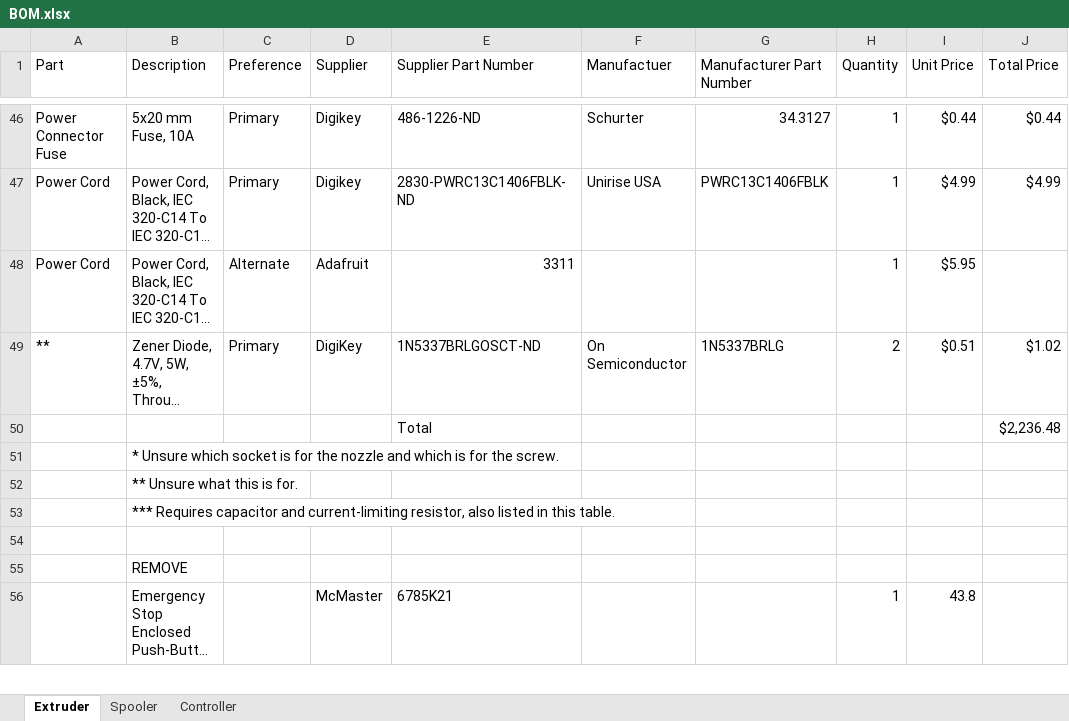
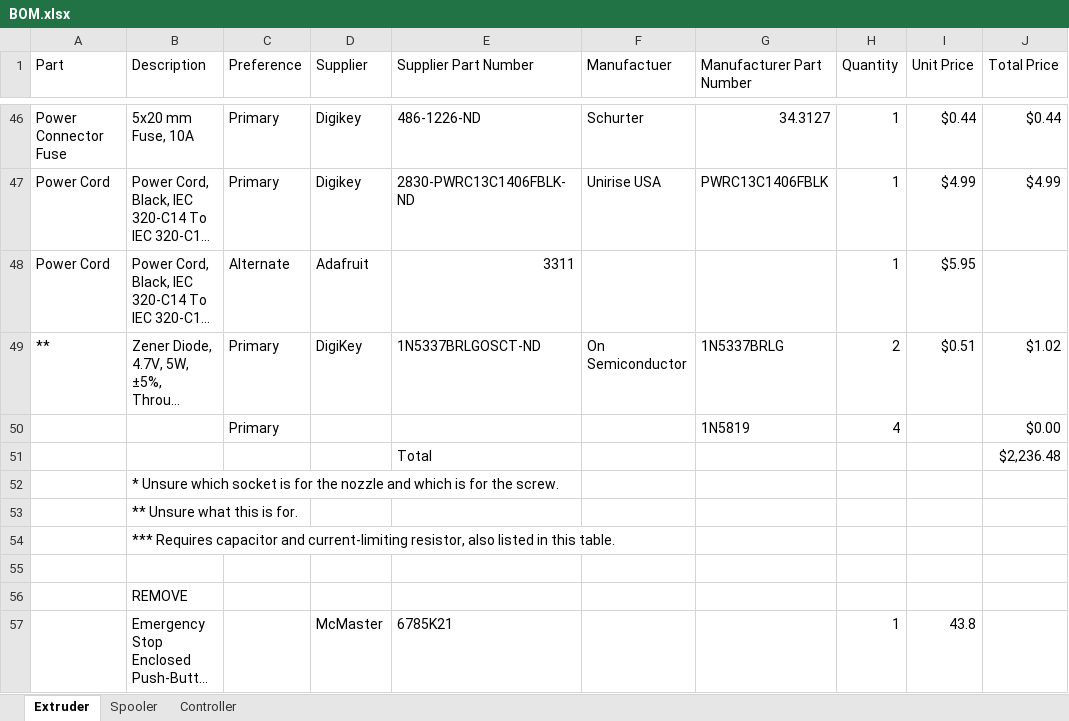
Before and after one commit to VidetteMakes/ValpoFilamentRecycler09, an Excel workbook: BOM/BOM.xlsx, sheet Extruder, drawn as a sheet; only a part is shown, gaps mark what is left out; long unchanged cells end in …; values as stored, in another font and other column widths than the file's, no borders; table styles not drawn; the diff names each change by its address in the sheet, - before the commit and + after, or states it on an @@ line.

```diff
--- a/BOM/BOM.xlsx (sheet Extruder)
+++ b/BOM/BOM.xlsx (sheet Extruder)
+row 50:  |  | Primary |  |  |  | 1N5819 | 4 |  | $0.00
```
Also changed, not shown: sheet Spooler, sheet Controller, 1 other file.
